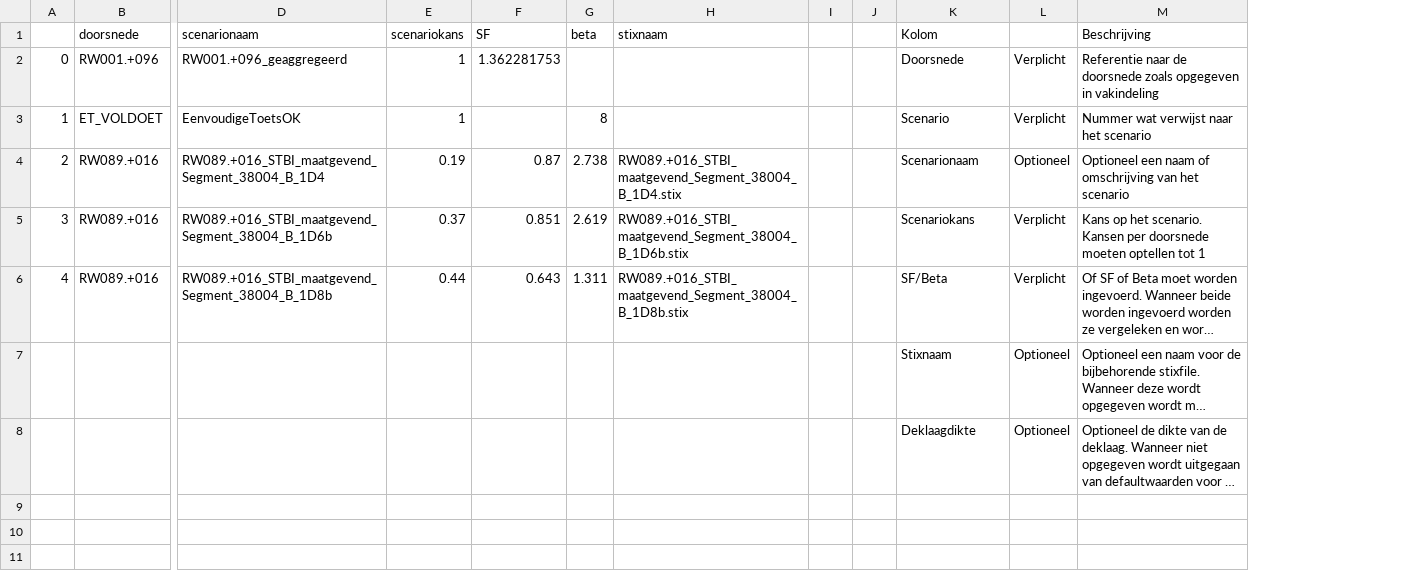
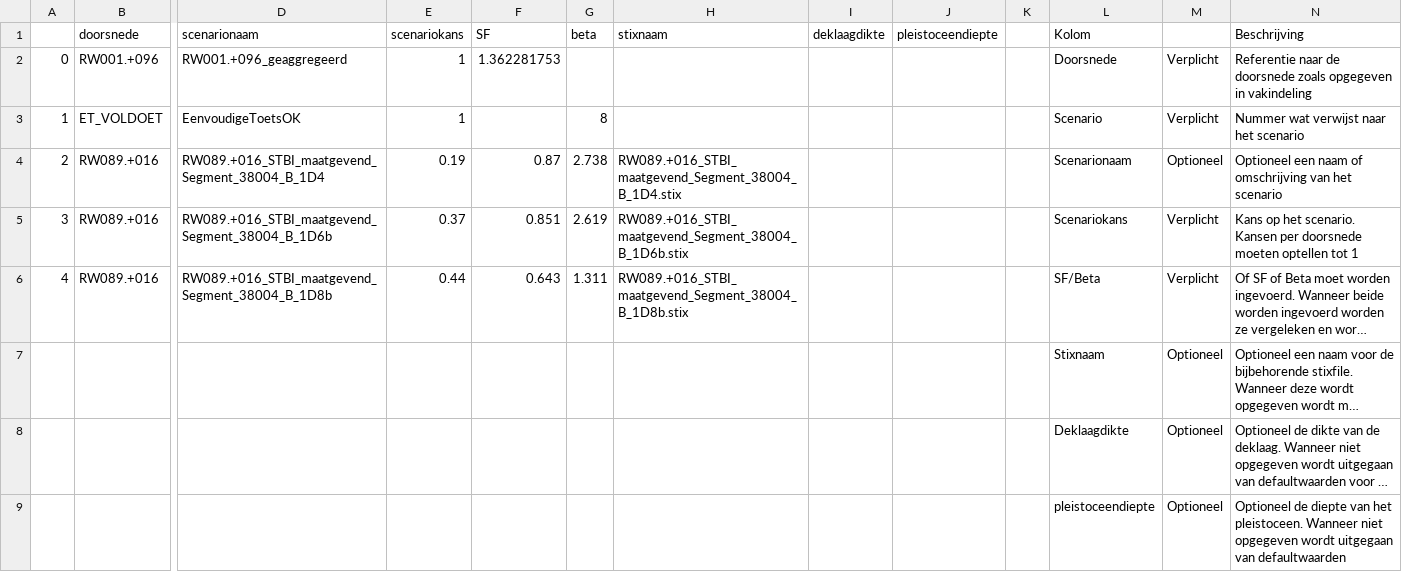
Before and after one commit to Deltares/VRSuiteUtils, a CSV file: preprocessing/default_files/Stabiliteit_default.csv, drawn as a sheet; only a part is shown, gaps mark what is left out; long unchanged cells end in …; removed rows and columns are numbered as before the commit, all else as after; rows hold the shown columns only; the diff names each change by its address in the sheet, - before the commit and + after, or states it on an @@ line.

Commit message:
Small fixes in default files and column names

```diff
--- a/preprocessing/default_files/Stabiliteit_default.csv
+++ b/preprocessing/default_files/Stabiliteit_default.csv
-column I, empty
+column I (deklaagdikte), empty
+column J (pleistoceendiepte), empty
+row 9:  |  |  |  |  |  |  |  |  |  | pleistoceendiepte | Optioneel | Optioneel de diepte van het pleistoceen. Wanneer niet opgegeven wordt uitgegaan van defaultwaarden
```
Also changed, not shown: preprocessing/default_files/Piping_default.csv, 2 other files.
